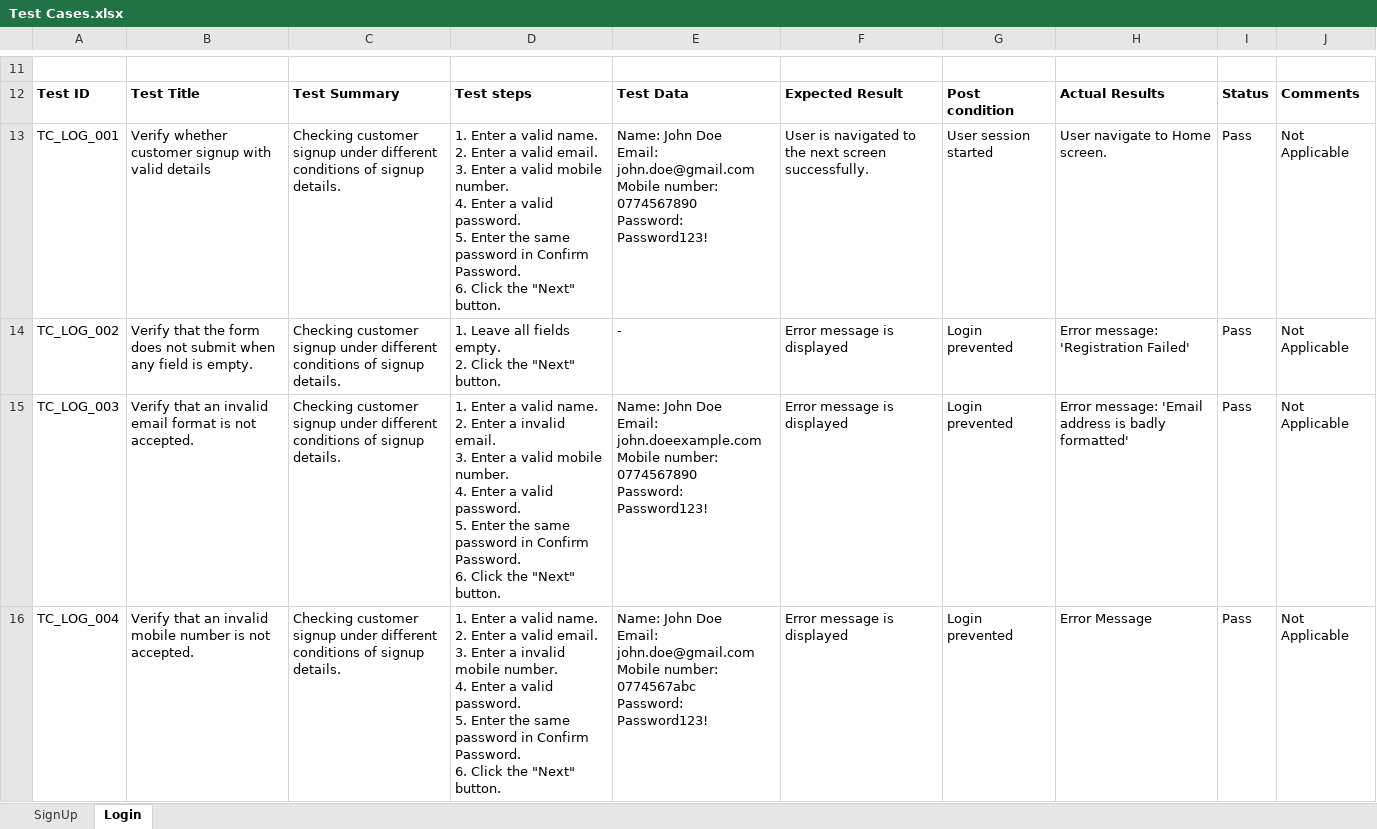
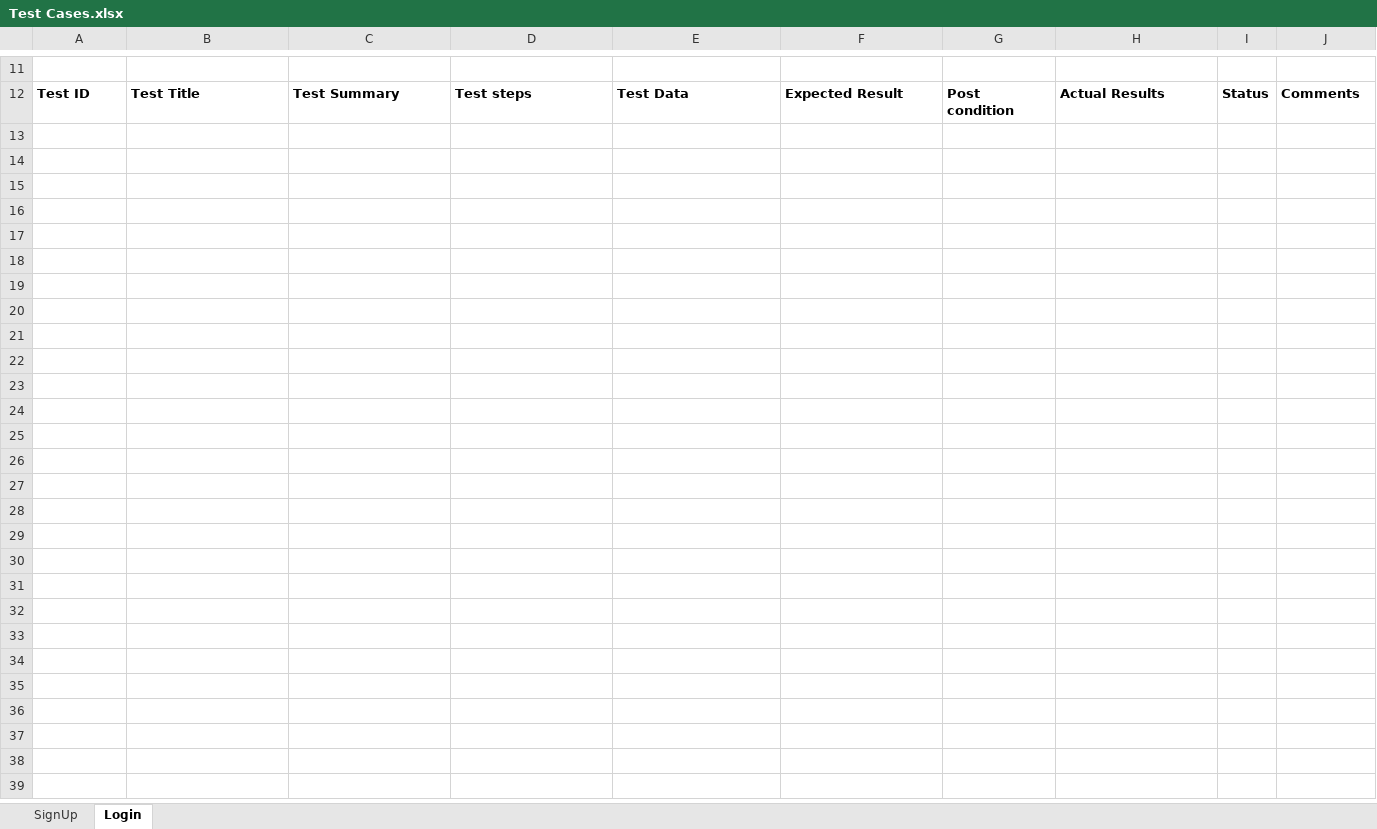
Before and after one commit to jptdilanka/QA-Testing-Project-HelaFix-Mobile-App, an Excel workbook: Test Cases.xlsx, sheet Login, drawn as a sheet; only a part is shown, gaps mark what is left out; values as stored, in another font and other column widths than the file's, no borders; ↵ is a line break in a cell; the diff covers the shown part only; the diff names each change by its address in the sheet, - before the commit and + after, or states it on an @@ line.

```diff
--- a/Test Cases.xlsx (sheet Login)
+++ b/Test Cases.xlsx (sheet Login)
-row 13: TC_LOG_001 | Verify whether customer signup with valid details | Checking customer signup under different conditions of signup details. | 1. Enter a valid name. ↵ 2. Enter a valid email. ↵ 3. Enter a valid mobile number. ↵ 4. Enter a valid password. ↵ 5. Enter the same password in Confirm Password. ↵ 6. Click the "Next" button. | Name: John Doe ↵ Email: john.doe@gmail.com ↵ Mobile number: 0774567890 ↵ Password: Password123! | User is navigated to the next screen successfully. | User session started | User navigate to Home screen. | Pass | Not Applicable
-row 14: TC_LOG_002 | Verify that the form does not submit when any field is empty. | Checking customer signup under different conditions of signup details. | 1. Leave all fields empty. ↵ 2. Click the "Next" button. | - | Error message is displayed | Login prevented | Error message: 'Registration Failed' | Pass | Not Applicable
-row 15: TC_LOG_003 | Verify that an invalid email format is not accepted. | Checking customer signup under different conditions of signup details. | 1. Enter a valid name. ↵ 2. Enter a invalid email. ↵ 3. Enter a valid mobile number. ↵ 4. Enter a valid password. ↵ 5. Enter the same password in Confirm Password. ↵ 6. Click the "Next" button. | Name: John Doe ↵ Email: john.doeexample.com ↵ Mobile number: 0774567890 ↵ Password: Password123! | Error message is displayed | Login prevented | Error message: 'Email address is badly formatted' | Pass | Not Applicable
-row 16: TC_LOG_004 | Verify that an invalid mobile number is not accepted. | Checking customer signup under different conditions of signup details. | 1. Enter a valid name. ↵ 2. Enter a valid email. ↵ 3. Enter a invalid mobile number. ↵ 4. Enter a valid password. ↵ 5. Enter the same password in Confirm Password. ↵ 6. Click the "Next" button. | Name: John Doe ↵ Email: john.doe@gmail.com ↵ Mobile number: 0774567abc ↵ Password: Password123! | Error message is displayed | Login prevented | Error Message | Pass | Not Applicable
```
Also changed, not shown: 4 removed rows elsewhere in this sheet.
